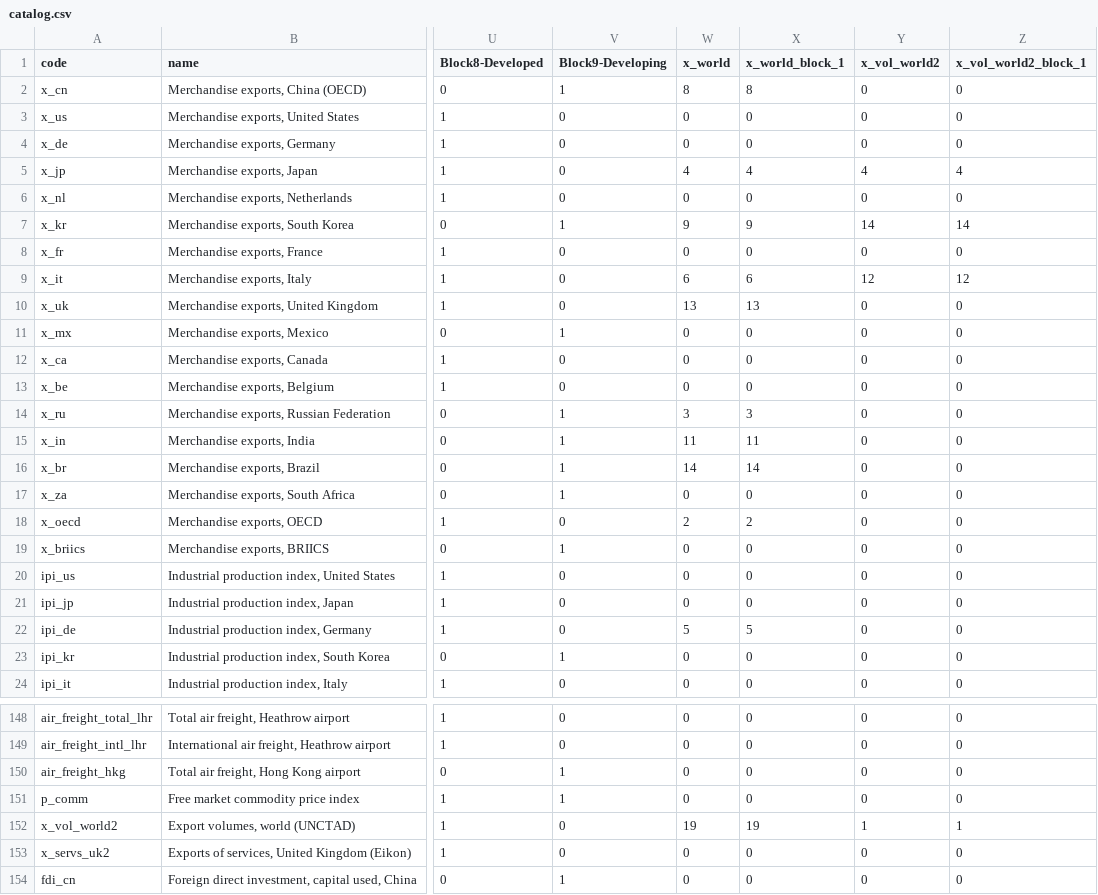
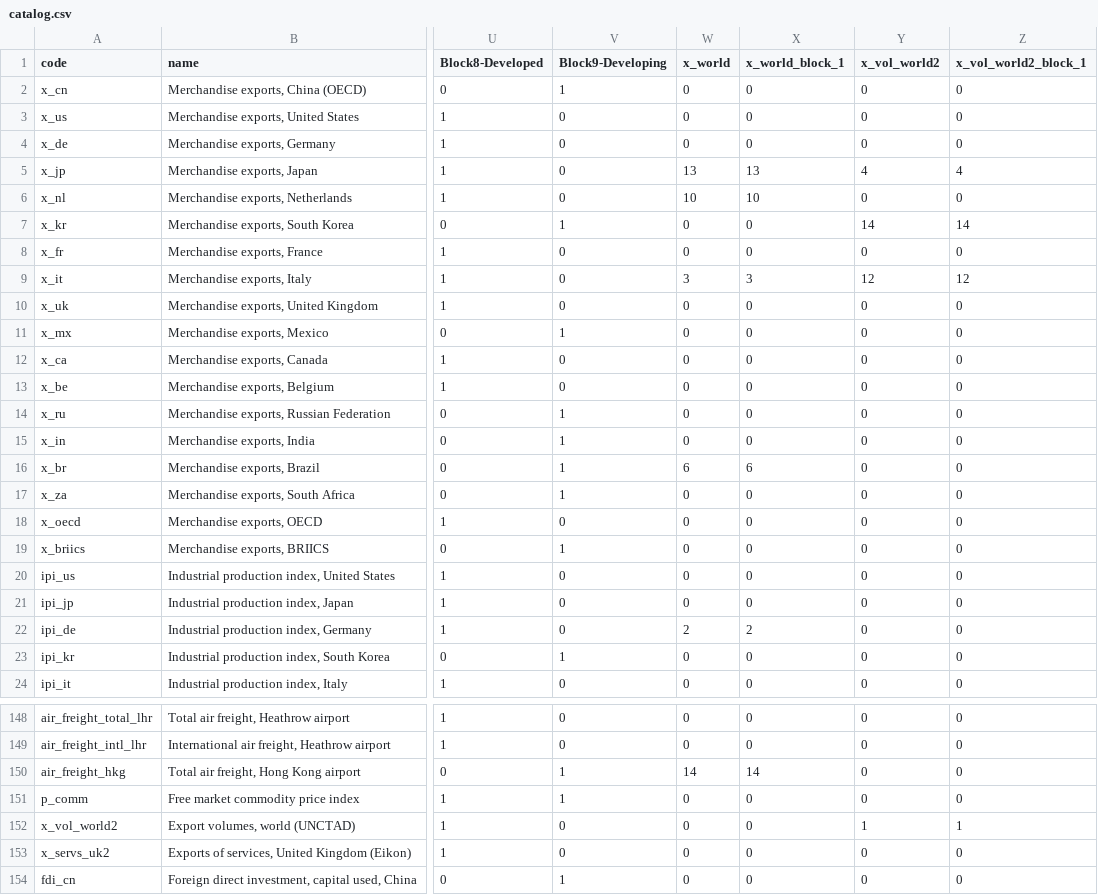
Before and after one commit to dhopp1-UNCTAD/nowcast_data_update, a CSV file: helper/catalog.csv, drawn as a sheet; only a part is shown, gaps mark what is left out; the diff covers the shown part only; the diff names each change by its address in the sheet, - before the commit and + after, or states it on an @@ line.

Commit message:
Change x_world variables in catalog

```diff
--- a/helper/catalog.csv
+++ b/helper/catalog.csv
-W2 (x_world): 8
+W2 (x_world): 0
-X2 (x_world_block_1): 8
+X2 (x_world_block_1): 0
-W5 (x_world): 4
+W5 (x_world): 13
-X5 (x_world_block_1): 4
+X5 (x_world_block_1): 13
-W6 (x_world): 0
+W6 (x_world): 10
-X6 (x_world_block_1): 0
+X6 (x_world_block_1): 10
-W7 (x_world): 9
+W7 (x_world): 0
-X7 (x_world_block_1): 9
+X7 (x_world_block_1): 0
-W9 (x_world): 6
+W9 (x_world): 3
-X9 (x_world_block_1): 6
+X9 (x_world_block_1): 3
-W10 (x_world): 13
+W10 (x_world): 0
-X10 (x_world_block_1): 13
+X10 (x_world_block_1): 0
-W14 (x_world): 3
+W14 (x_world): 0
-X14 (x_world_block_1): 3
+X14 (x_world_block_1): 0
-W15 (x_world): 11
+W15 (x_world): 0
-X15 (x_world_block_1): 11
+X15 (x_world_block_1): 0
-W16 (x_world): 14
+W16 (x_world): 6
-X16 (x_world_block_1): 14
+X16 (x_world_block_1): 6
-W18 (x_world): 2
+W18 (x_world): 0
-X18 (x_world_block_1): 2
+X18 (x_world_block_1): 0
-W22 (x_world): 5
+W22 (x_world): 2
-X22 (x_world_block_1): 5
+X22 (x_world_block_1): 2
-W150 (x_world): 0
+W150 (x_world): 14
-X150 (x_world_block_1): 0
+X150 (x_world_block_1): 14
-W152 (x_world): 19
+W152 (x_world): 0
-X152 (x_world_block_1): 19
+X152 (x_world_block_1): 0
```
Also changed, not shown: 30 edited cells elsewhere in this file.
